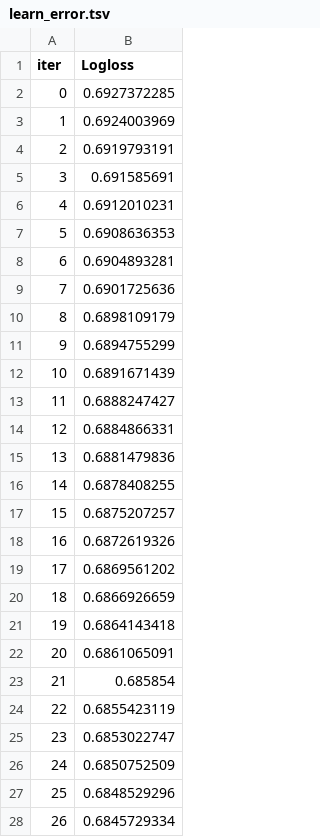
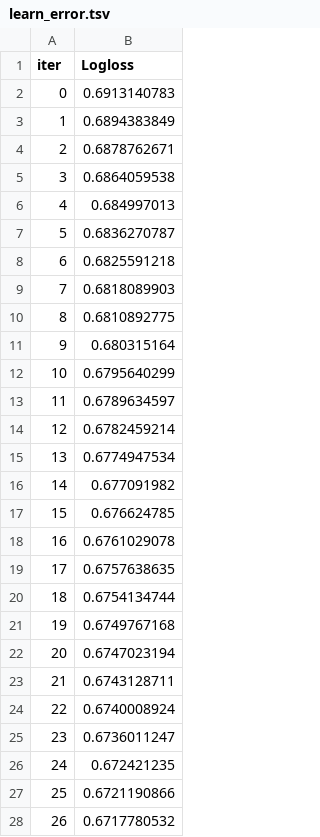
Before and after one commit to smatiz18/SBS_V1, a TSV file: sbs-v1-jupyter/notebooks/ev_bet_report/catboost_info/learn_error.tsv, drawn as a sheet; only a part is shown; the diff covers the shown part only.

```diff
--- a/sbs-v1-jupyter/notebooks/ev_bet_report/catboost_info/learn_error.tsv
+++ b/sbs-v1-jupyter/notebooks/ev_bet_report/catboost_info/learn_error.tsv
@@ -1,28 +1,28 @@
 iter	Logloss
-0	0.6927372285
-1	0.6924003969
-2	0.6919793191
-3	0.691585691
-4	0.6912010231
-5	0.6908636353
-6	0.6904893281
-7	0.6901725636
-8	0.6898109179
-9	0.6894755299
-10	0.6891671439
-11	0.6888247427
-12	0.6884866331
-13	0.6881479836
-14	0.6878408255
-15	0.6875207257
-16	0.6872619326
-17	0.6869561202
-18	0.6866926659
-19	0.6864143418
-20	0.6861065091
-21	0.685854
-22	0.6855423119
-23	0.6853022747
-24	0.6850752509
-25	0.6848529296
-26	0.6845729334
+0	0.6913140783
+1	0.6894383849
+2	0.6878762671
+3	0.6864059538
+4	0.684997013
+5	0.6836270787
+6	0.6825591218
+7	0.6818089903
+8	0.6810892775
+9	0.680315164
+10	0.6795640299
+11	0.6789634597
+12	0.6782459214
+13	0.6774947534
+14	0.677091982
+15	0.676624785
+16	0.6761029078
+17	0.6757638635
+18	0.6754134744
+19	0.6749767168
+20	0.6747023194
+21	0.6743128711
+22	0.6740008924
+23	0.6736011247
+24	0.672421235
+25	0.6721190866
+26	0.6717780532
```
Also changed, not shown: 10 added rows and 29 edited cells elsewhere in this file, sbs-v1-jupyter/notebooks/ev_bet_report/catboost_info/test_error.tsv, sbs-v1-jupyter/notebooks/ev_bet_report/catboost_info/time_left.tsv, 55 other files.
